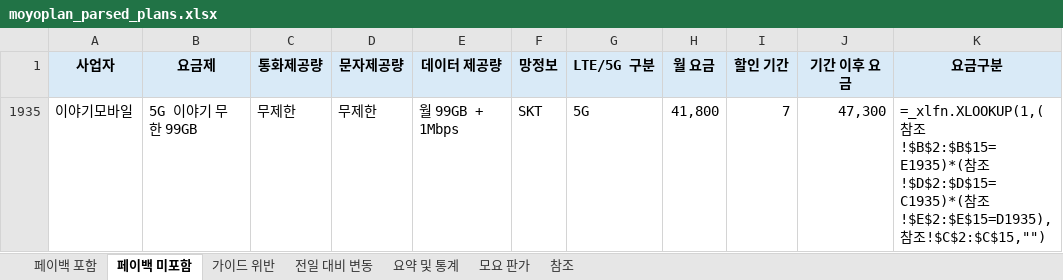
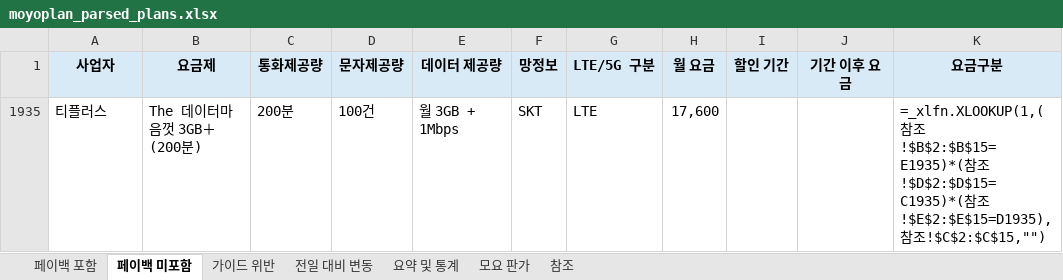
Before and after one commit to kjch444-sketchs/moyoplan-crawler, an Excel workbook: moyoplan_parsed_plans.xlsx, sheet 페이백 미포함, drawn as a sheet; values as stored, in another font and other column widths than the file's, no borders; formulas without a stored value are shown as written; removed rows and columns are numbered as before the commit, all else as after; the diff names each change by its address in the sheet, - before the commit and + after, or states it on an @@ line.

```diff
--- a/moyoplan_parsed_plans.xlsx (sheet 페이백 미포함)
+++ b/moyoplan_parsed_plans.xlsx (sheet 페이백 미포함)
-row 1935: 이야기모바일 | 5G 이야기 무한 99GB | 무제한 | 무제한 | 월 99GB + 1Mbps | SKT | 5G | 41,800 | 7 | 47,300 | =_xlfn.XLOOKUP(1,(참조!$B$2:$B$15=E1935)*(참조!$D$2:$D$15=C1935)*(참조!$E$2:$E$15=D1935),참조!$C$2:$C$15,"")
+row 1935: 티플러스 | The 데이터마음껏 3GB＋(200분) | 200분 | 100건 | 월 3GB + 1Mbps | SKT | LTE | 17,600 |  |  | =_xlfn.XLOOKUP(1,(참조!$B$2:$B$15=E1935)*(참조!$D$2:$D$15=C1935)*(참조!$E$2:$E$15=D1935),참조!$C$2:$C$15,"")
```
Also changed, not shown: sheet 페이백 포함, sheet 전일 대비 변동, sheet 가이드 위반, sheet 요약 및 통계, hidden cells.
